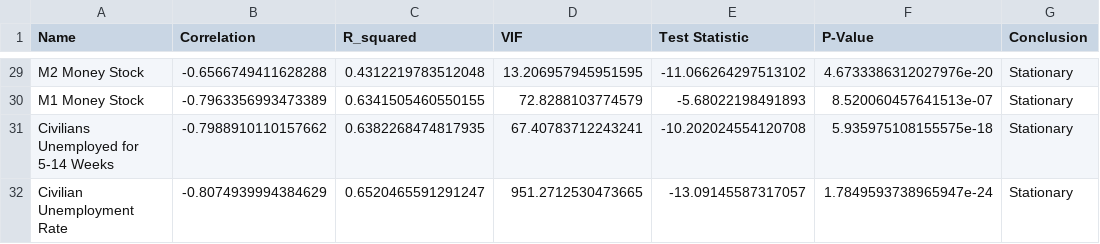
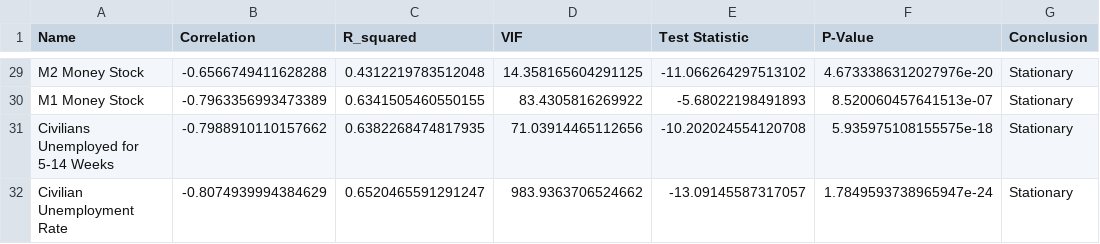
Before and after one commit to janjannagtegaal/NowCasting-M1, a CSV file: results/final_dataset/pce_alternative_proxies.csv, drawn as a sheet; only a part is shown, gaps mark what is left out; the diff covers the shown part only; the diff names each change by its address in the sheet, - before the commit and + after, or states it on an @@ line.

```diff
--- a/results/final_dataset/pce_alternative_proxies.csv
+++ b/results/final_dataset/pce_alternative_proxies.csv
-D29 (VIF): 13.206957945951595
+D29 (VIF): 14.358165604291125
-D30 (VIF): 72.8288103774579
+D30 (VIF): 83.4305816269922
-D31 (VIF): 67.40783712243241
+D31 (VIF): 71.03914465112656
-D32 (VIF): 951.2712530473665
+D32 (VIF): 983.9363706524662
```
Also changed, not shown: 27 edited cells elsewhere in this file, 28 other files.
